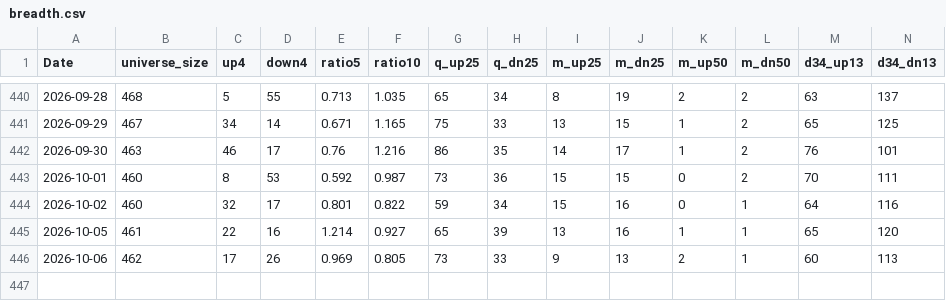
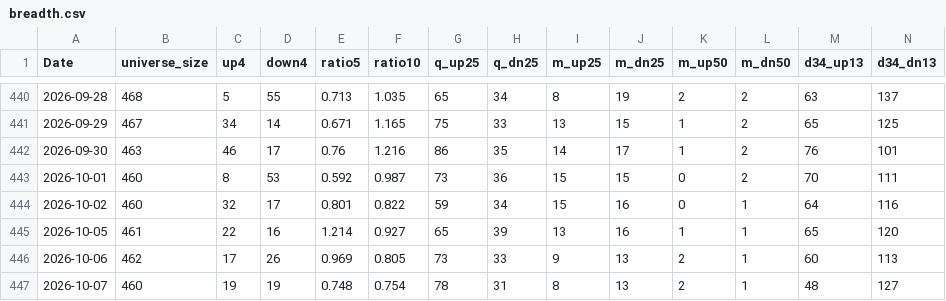
Before and after one commit to nick-l-wh/au-breadth, a CSV file: data/breadth.csv, drawn as a sheet; only a part is shown, gaps mark what is left out; rows hold the shown columns only; the diff names each change by its address in the sheet, - before the commit and + after, or states it on an @@ line.

Commit message:
update breadth through 2026-10-07

```diff
--- a/data/breadth.csv
+++ b/data/breadth.csv
+row 447: 2026-10-07 | 460 | 19 | 19 | 0.748 | 0.754 | 78 | 31 | 8 | 13 | 2 | 1 | 48 | 127
```
Also changed, not shown: data/highs_52w.csv, data/highs_52w_history.csv.
